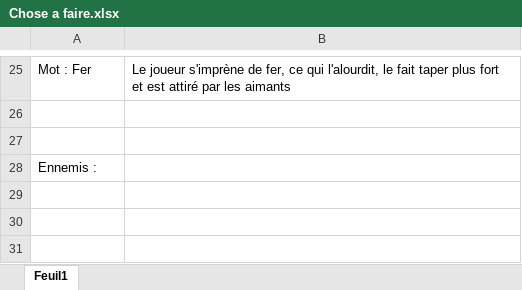
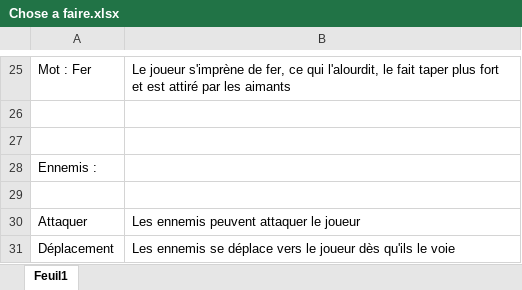
Before and after one commit to M4dFoxIn4Box/Word-Is-Yours, an Excel workbook: Documents de design/Chose a faire.xlsx, sheet Feuil1, drawn as a sheet; only a part is shown, gaps mark what is left out; values as stored, in another font and other column widths than the file's, no borders; the diff names each change by its address in the sheet, - before the commit and + after, or states it on an @@ line.

Commit message:
List to do

```diff
--- a/Documents de design/Chose a faire.xlsx (sheet Feuil1)
+++ b/Documents de design/Chose a faire.xlsx (sheet Feuil1)
+row 29: (empty)
+row 30: Attaquer | Les ennemis peuvent attaquer le joueur
+row 31: Déplacement | Les ennemis se déplace vers le joueur dès qu'ils le voie
```
